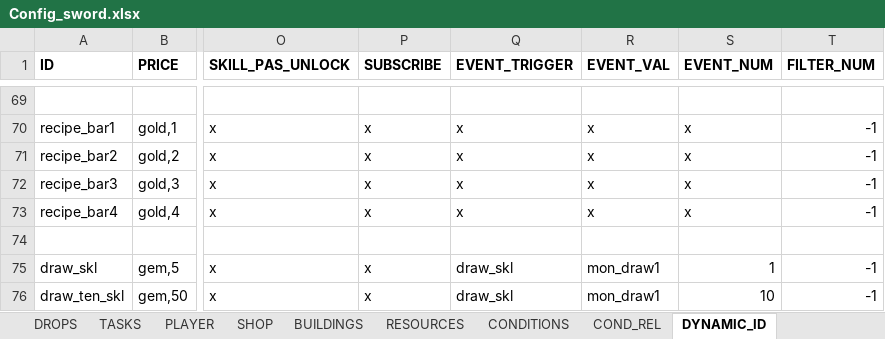
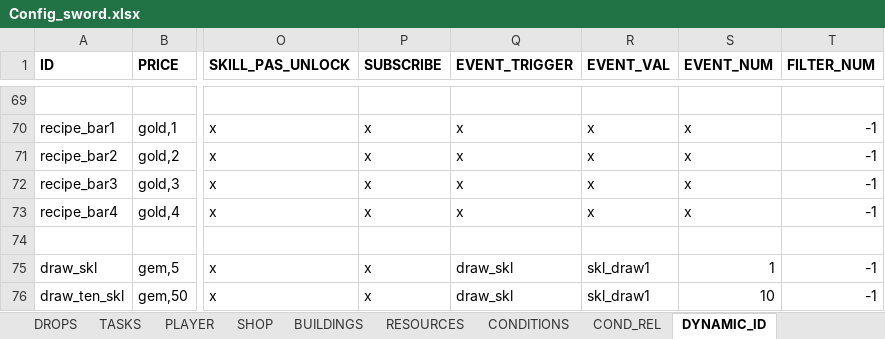
Before and after one commit to uberbax/AllForOne, an Excel workbook: Assets/StreamingAssets/Config_sword.xlsx, sheet DYNAMIC_ID, drawn as a sheet; only a part is shown, gaps mark what is left out; values as stored, in another font and other column widths than the file's, no borders; the diff names each change by its address in the sheet, - before the commit and + after, or states it on an @@ line.

```diff
--- a/Assets/StreamingAssets/Config_sword.xlsx (sheet DYNAMIC_ID)
+++ b/Assets/StreamingAssets/Config_sword.xlsx (sheet DYNAMIC_ID)
-R75:R76 (EVENT_VAL): mon_draw1
+R75:R76 (EVENT_VAL): skl_draw1
```
Also changed, not shown: sheet SKILLS2, sheet Heroes, 5 other files.
